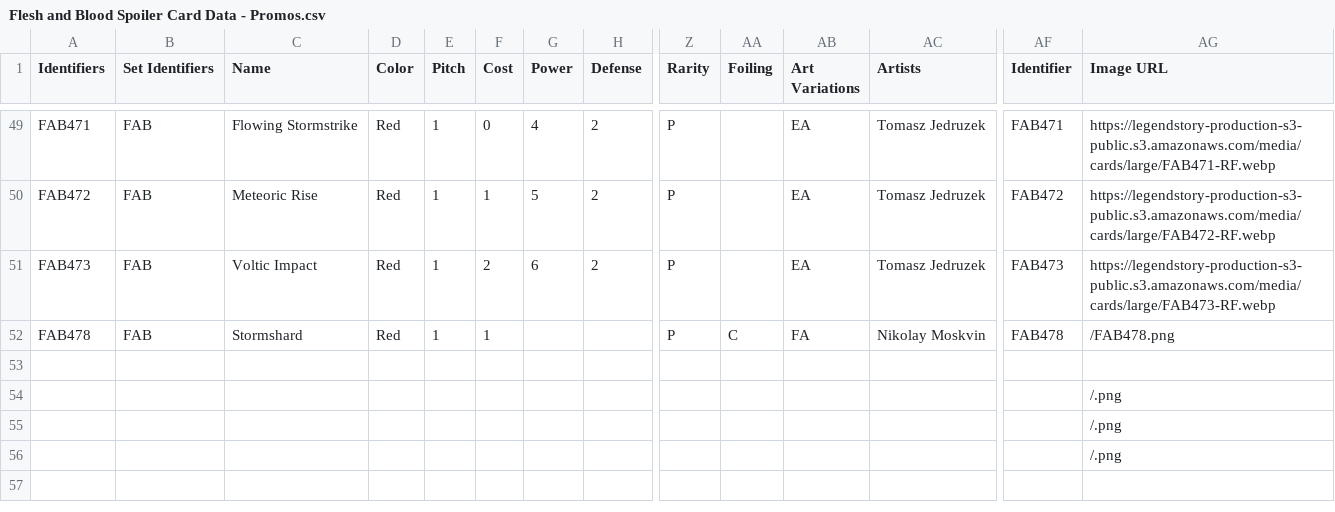
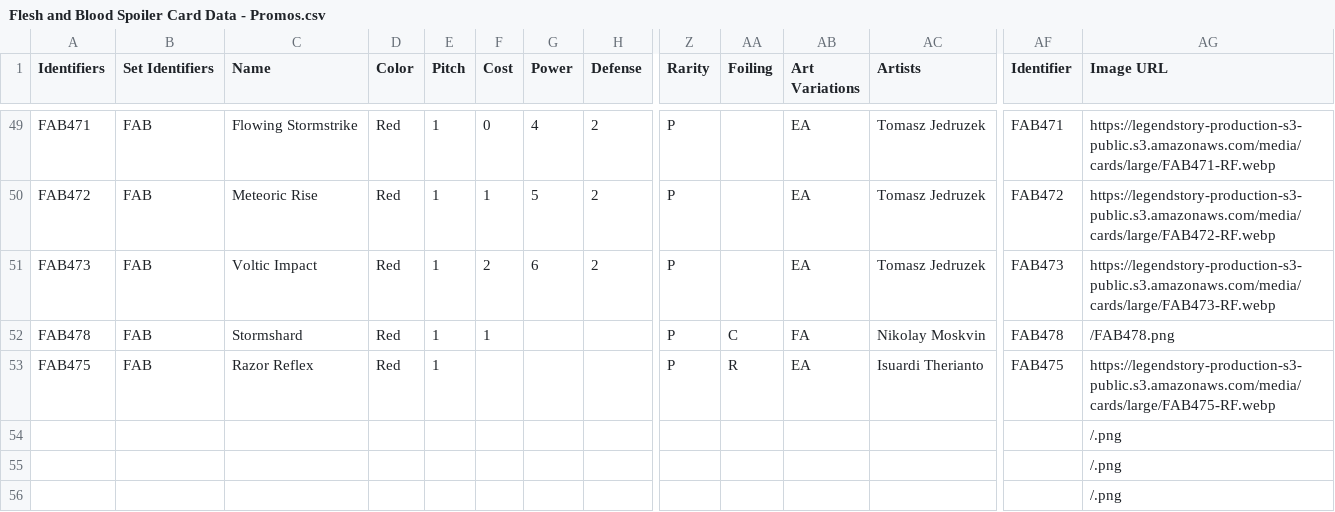
Before and after one commit to fabrary/cards, a CSV file: packages/cards/scripts/Spoiled/Flesh and Blood Spoiler Card Data - Promos.csv, drawn as a sheet; only a part is shown, gaps mark what is left out; rows hold the shown columns only; the diff names each change by its address in the sheet, - before the commit and + after, or states it on an @@ line.

Commit message:
add razor reflex promo

```diff
--- a/packages/cards/scripts/Spoiled/Flesh and Blood Spoiler Card Data - Promos.csv
+++ b/packages/cards/scripts/Spoiled/Flesh and Blood Spoiler Card Data - Promos.csv
-row 53: (empty)
+row 53: FAB475 | FAB | Razor Reflex | Red | 1 |  |  |  | P | R | EA | Isuardi Therianto | FAB475 | https://legendstory-production-s3-public.s3.amazonaws.com/media/cards/large/FAB475-RF.webp
```
Also changed, not shown: 5 other files.
